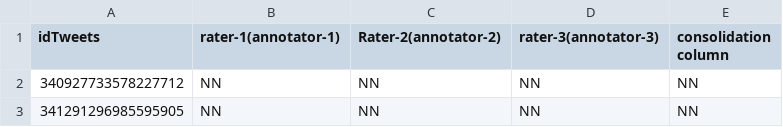
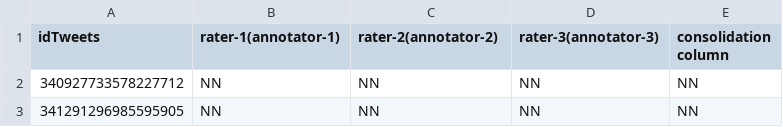
Before and after one commit to tcruzfranca/annotatedDatasetBrazilianProtests, a CSV file: GoldStandardDataSet.csv, drawn as a sheet; only a part is shown.

Commit message:
Update GoldStandardDataSet.csv

```diff
--- a/GoldStandardDataSet.csv
+++ b/GoldStandardDataSet.csv
@@ -1,2 +1,2 @@
-idTweets,rater-1(annotator-1),Rater-2(annotator-2),rater-3(annotator-3),consolidation column
+idTweets,rater-1(annotator-1),rater-2(annotator-2),rater-3(annotator-3),consolidation column
 340927733578227712,NN,NN,NN,NN
```
